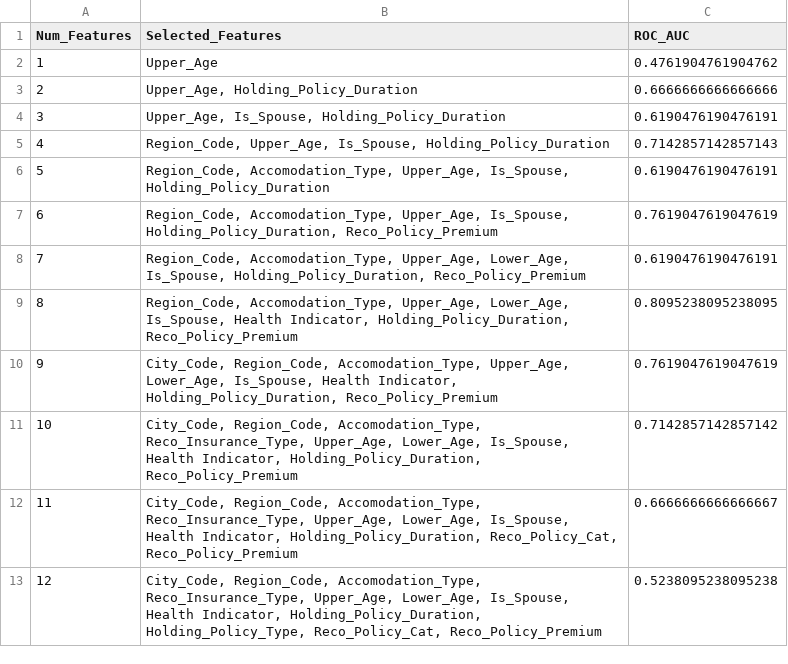
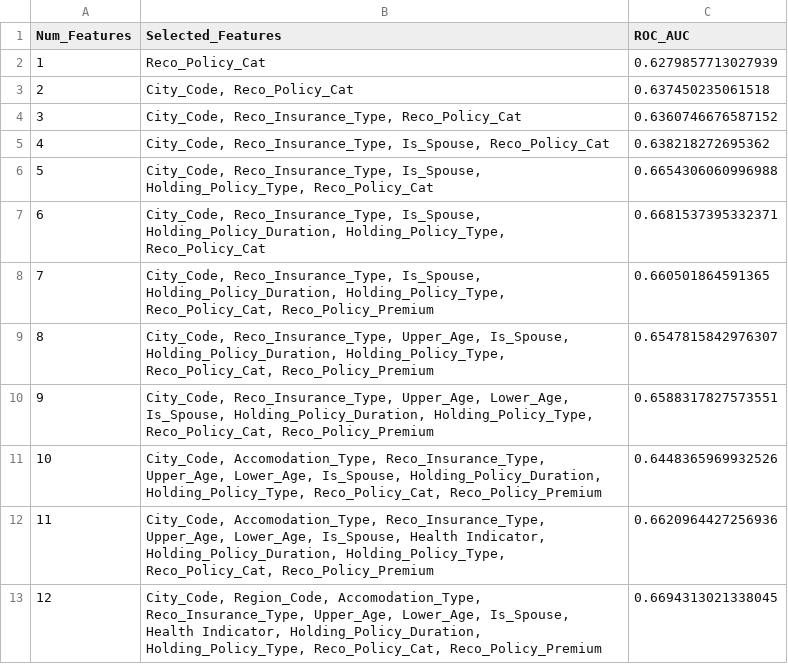
Before and after one commit to Nitishkumar-S/simplified-insurance-dataset-benchmarking, a CSV file: roc_auc_feature_results.csv, drawn as a sheet.

```diff
--- a/roc_auc_feature_results.csv
+++ b/roc_auc_feature_results.csv
@@ -1,13 +1,13 @@
 Num_Features,Selected_Features,ROC_AUC
-1,Upper_Age,0.4761904761904762
-2,"Upper_Age, Holding_Policy_Duration",0.6666666666666666
-3,"Upper_Age, Is_Spouse, Holding_Policy_Duration",0.6190476190476191
-4,"Region_Code, Upper_Age, Is_Spouse, Holding_Policy_Duration",0.7142857142857143
-5,"Region_Code, Accomodation_Type, Upper_Age, Is_Spouse, Holding_Policy_Duration",0.6190476190476191
-6,"Region_Code, Accomodation_Type, Upper_Age, Is_Spouse, Holding_Policy_Duration, Reco_Policy_Premium",0.7619047619047619
-7,"Region_Code, Accomodation_Type, Upper_Age, Lower_Age, Is_Spouse, Holding_Policy_Duration, Reco_Policy_Premium",0.6190476190476191
-8,"Region_Code, Accomodation_Type, Upper_Age, Lower_Age, Is_Spouse, Health Indicator, Holding_Policy_Duration, Reco_Policy_Premium",0.8095238095238095
-9,"City_Code, Region_Code, Accomodation_Type, Upper_Age, Lower_Age, Is_Spouse, Health Indicator, Holding_Policy_Duration, Reco_Policy_Premium",0.7619047619047619
-10,"City_Code, Region_Code, Accomodation_Type, Reco_Insurance_Type, Upper_Age, Lower_Age, Is_Spouse, Health Indicator, Holding_Policy_Duration, Reco_Policy_Premium",0.7142857142857142
-11,"City_Code, Region_Code, Accomodation_Type, Reco_Insurance_Type, Upper_Age, Lower_Age, Is_Spouse, Health Indicator, Holding_Policy_Duration, Reco_Policy_Cat, Reco_Policy_Premium",0.6666666666666667
-12,"City_Code, Region_Code, Accomodation_Type, Reco_Insurance_Type, Upper_Age, Lower_Age, Is_Spouse, Health Indicator, Holding_Policy_Duration, Holding_Policy_Type, Reco_Policy_Cat, Reco_Policy_Premium",0.5238095238095238
+1,Reco_Policy_Cat,0.6279857713027939
+2,"City_Code, Reco_Policy_Cat",0.637450235061518
+3,"City_Code, Reco_Insurance_Type, Reco_Policy_Cat",0.6360746676587152
+4,"City_Code, Reco_Insurance_Type, Is_Spouse, Reco_Policy_Cat",0.638218272695362
+5,"City_Code, Reco_Insurance_Type, Is_Spouse, Holding_Policy_Type, Reco_Policy_Cat",0.6654306060996988
+6,"City_Code, Reco_Insurance_Type, Is_Spouse, Holding_Policy_Duration, Holding_Policy_Type, Reco_Policy_Cat",0.6681537395332371
+7,"City_Code, Reco_Insurance_Type, Is_Spouse, Holding_Policy_Duration, Holding_Policy_Type, Reco_Policy_Cat, Reco_Policy_Premium",0.660501864591365
+8,"City_Code, Reco_Insurance_Type, Upper_Age, Is_Spouse, Holding_Policy_Duration, Holding_Policy_Type, Reco_Policy_Cat, Reco_Policy_Premium",0.6547815842976307
+9,"City_Code, Reco_Insurance_Type, Upper_Age, Lower_Age, Is_Spouse, Holding_Policy_Duration, Holding_Policy_Type, Reco_Policy_Cat, Reco_Policy_Premium",0.6588317827573551
+10,"City_Code, Accomodation_Type, Reco_Insurance_Type, Upper_Age, Lower_Age, Is_Spouse, Holding_Policy_Duration, Holding_Policy_Type, Reco_Policy_Cat, Reco_Policy_Premium",0.6448365969932526
+11,"City_Code, Accomodation_Type, Reco_Insurance_Type, Upper_Age, Lower_Age, Is_Spouse, Health Indicator, Holding_Policy_Duration, Holding_Policy_Type, Reco_Policy_Cat, Reco_Policy_Premium",0.6620964427256936
+12,"City_Code, Region_Code, Accomodation_Type, Reco_Insurance_Type, Upper_Age, Lower_Age, Is_Spouse, Health Indicator, Holding_Policy_Duration, Holding_Policy_Type, Reco_Policy_Cat, Reco_Policy_Premium",0.6694313021338045
```
Also changed, not shown: 3 other files.
